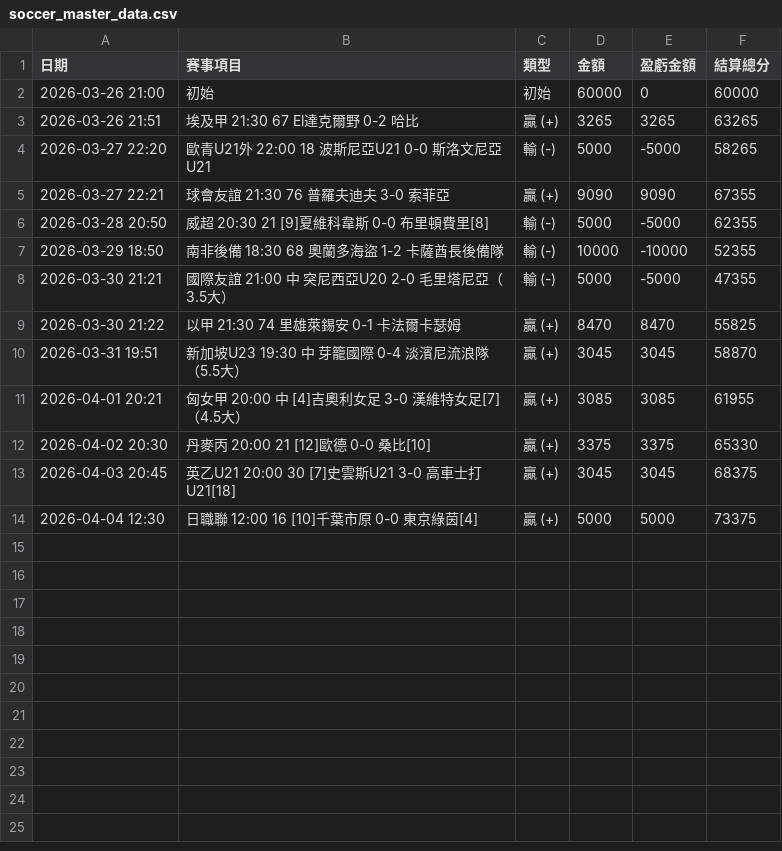
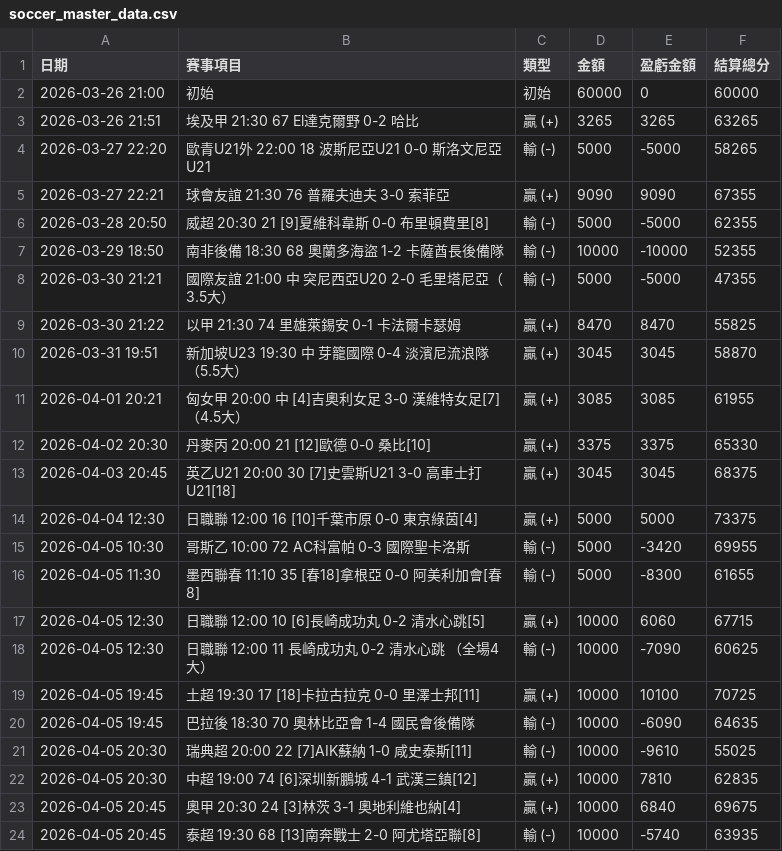
Before and after one commit to chouchenglai/soccer-manager, a CSV file: soccer_master_data.csv, drawn as a sheet.

Commit message:
Add files via upload

```diff
--- a/soccer_master_data.csv
+++ b/soccer_master_data.csv
@@ -14 +14,11 @@
 2026-04-04 12:30,日職聯	12:00	16	[10]千葉市原	0-0	東京綠茵[4],贏 (+),5000,5000,73375
+2026-04-05 10:30,哥斯乙	10:00	72	AC科富帕	0-3	國際聖卡洛斯,輸 (-),5000,-3420,69955
+2026-04-05 11:30,墨西聯春	11:10	35	[春18]拿根亞	0-0	阿美利加會[春8] ,輸 (-),5000,-8300,61655
+2026-04-05 12:30,日職聯	12:00	10	[6]長崎成功丸	0-2	清水心跳[5] ,贏 (+),10000,6060,67715
+2026-04-05 12:30,日職聯	12:00	11	長崎成功丸	0-2	清水心跳 （全場4大）,輸 (-),10000,-7090,60625
+2026-04-05 19:45,土超	19:30	17	[18]卡拉古拉克	0-0	里澤士邦[11] ,贏 (+),10000,10100,70725
+2026-04-05 19:45,巴拉後	18:30	70	奧林比亞會	1-4	國民會後備隊,輸 (-),10000,-6090,64635
+2026-04-05 20:30,瑞典超	20:00	22	[7]AIK蘇納	1-0	咸史泰斯[11] ,輸 (-),10000,-9610,55025
+2026-04-05 20:30,中超	19:00	74	[6]深圳新鵬城	4-1	武漢三鎮[12] ,贏 (+),10000,7810,62835
+2026-04-05 20:45,奧甲	20:30	24	[3]林茨	3-1	奧地利維也納[4] ,贏 (+),10000,6840,69675
+2026-04-05 20:45,泰超	19:30	68	[13]南奔戰士	2-0	阿尤塔亞聯[8],輸 (-),10000,-5740,63935
```
